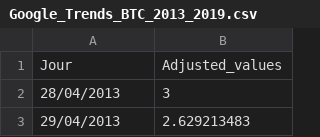
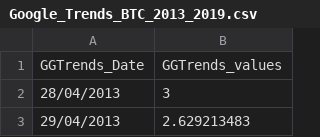
Before and after one commit to ghassenabdedayem/Alt, a CSV file: data_sources/Google_Trends_BTC_2013_2019.csv, drawn as a sheet; only a part is shown.

Commit message:
Update Google_Trends_BTC_2013_2019.csv

```diff
--- a/data_sources/Google_Trends_BTC_2013_2019.csv
+++ b/data_sources/Google_Trends_BTC_2013_2019.csv
@@ -1,2 +1,2 @@
-Jour;Adjusted_values
+GGTrends_Date;GGTrends_values
 28/04/2013;3
```
